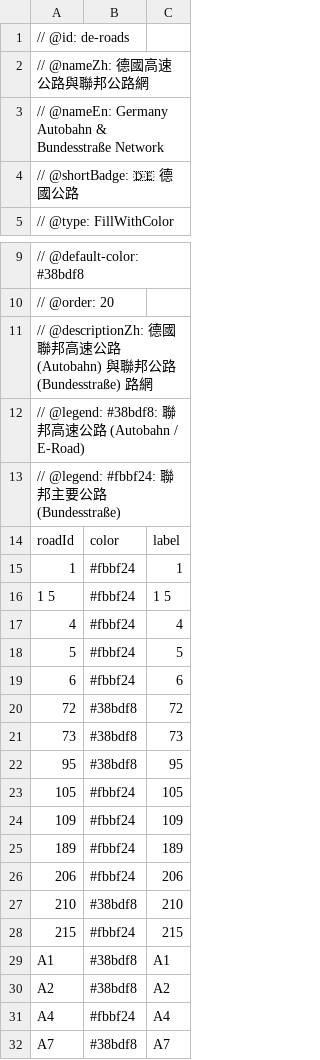
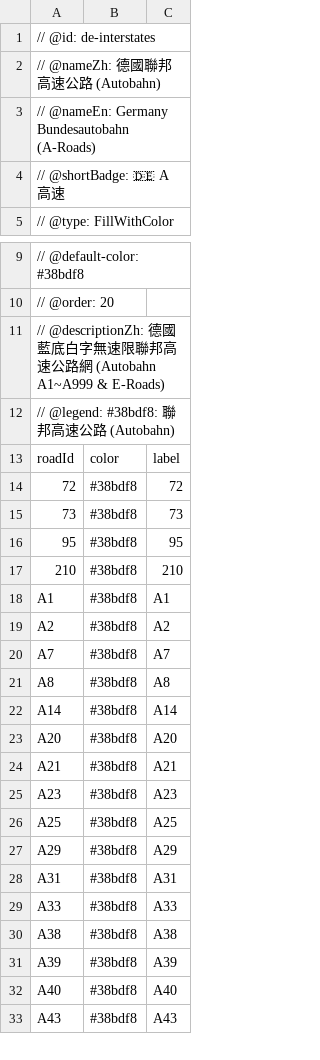
Before and after one commit to harvey-euph/inter-geo-data, a CSV file: layers/area-feature/de-interstates.csv (was layers/area-feature/de-roads.csv), drawn as a sheet; only a part is shown, gaps mark what is left out; the shorter side is filled out with more unchanged rows; the diff covers the shown part only.

```diff
--- a/layers/area-feature/de-roads.csv
+++ b/layers/area-feature/de-interstates.csv
@@ -1,5 +1,5 @@
-// @id: de-roads
-// @nameZh: 德國高速公路與聯邦公路網
-// @nameEn: Germany Autobahn & Bundesstraße Network
-// @shortBadge: 🇩🇪 德國公路
+// @id: de-interstates
+// @nameZh: 德國聯邦高速公路 (Autobahn)
+// @nameEn: Germany Bundesautobahn (A-Roads)
+// @shortBadge: 🇩🇪 A 高速
 // @type: FillWithColor
@@ -10,11 +10,5 @@
 // @order: 20
-// @descriptionZh: 德國聯邦高速公路 (Autobahn) 與聯邦公路 (Bundesstraße) 路網
-// @legend: #38bdf8: 聯邦高速公路 (Autobahn / E-Road)
-// @legend: #fbbf24: 聯邦主要公路 (Bundesstraße)
+// @descriptionZh: 德國藍底白字無速限聯邦高速公路網 (Autobahn A1~A999 & E-Roads)
+// @legend: #38bdf8: 聯邦高速公路 (Autobahn)
 roadId,color,label
-1,#fbbf24,1
-1 5,#fbbf24,1 5
-4,#fbbf24,4
-5,#fbbf24,5
-6,#fbbf24,6
 72,#38bdf8,72
@@ -22,11 +16,5 @@ roadId,color,label
 95,#38bdf8,95
-105,#fbbf24,105
-109,#fbbf24,109
-189,#fbbf24,189
-206,#fbbf24,206
 210,#38bdf8,210
-215,#fbbf24,215
 A1,#38bdf8,A1
 A2,#38bdf8,A2
-A4,#fbbf24,A4
 A7,#38bdf8,A7
```
Also changed, not shown: 12 removed rows elsewhere in this file, layers/area-feature/ca-highways.csv, layers/area-feature/es-interstates.csv, 31 other files.
